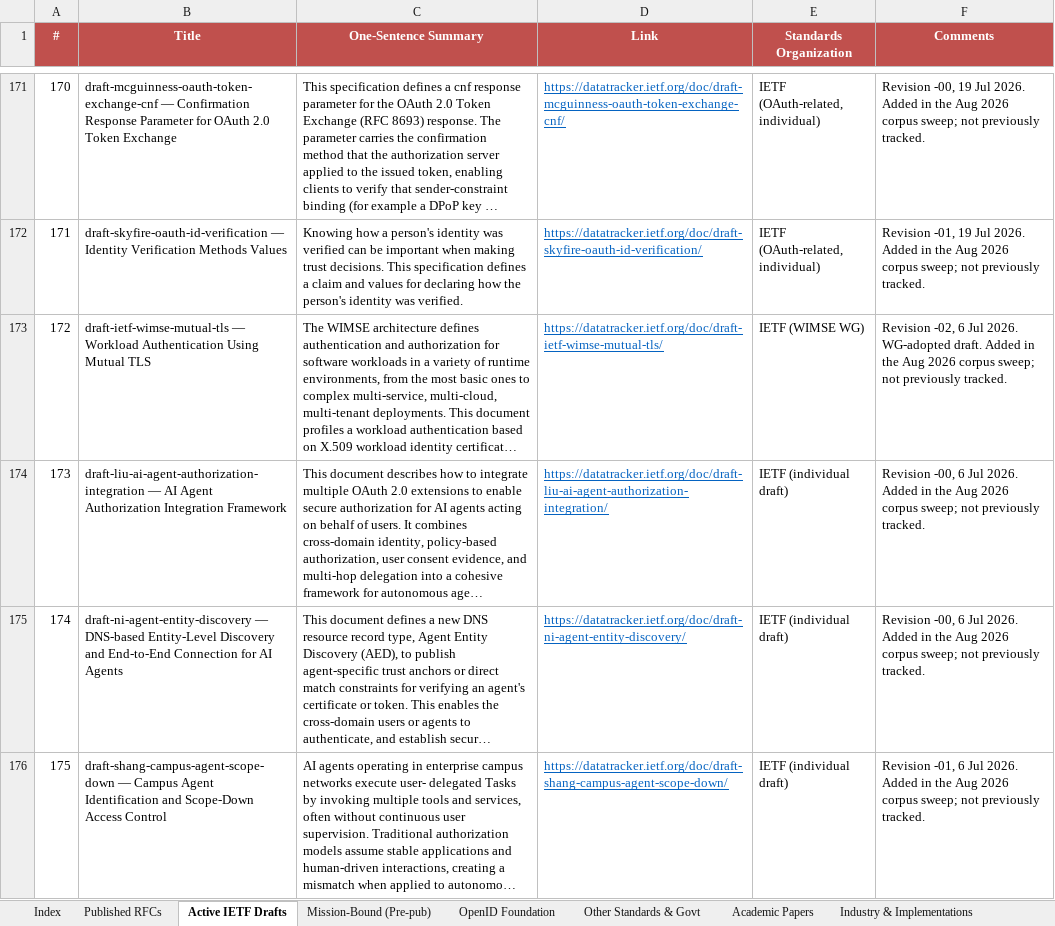
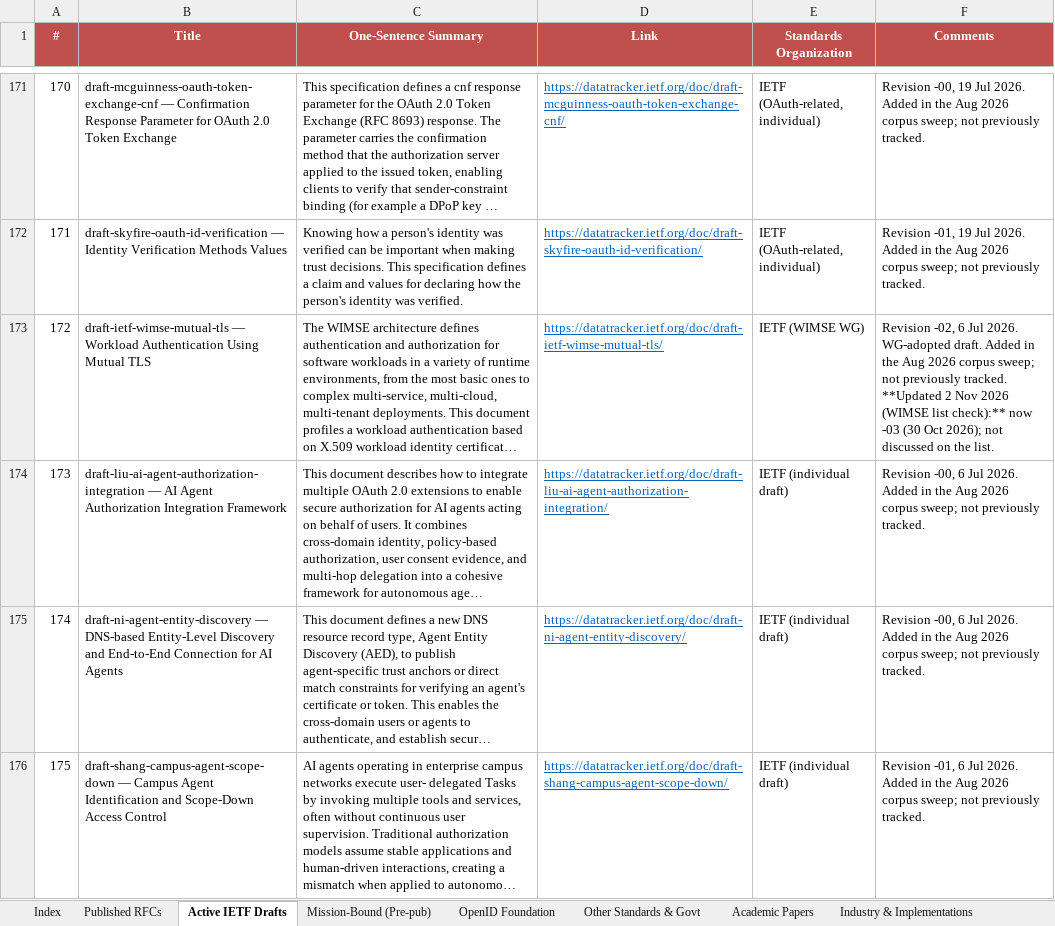
Before and after one commit to gffletch/da_research, an Excel workbook: delegated_authorization_research.xlsx, sheet Active IETF Drafts, drawn as a sheet; only a part is shown, gaps mark what is left out; long unchanged cells end in …; values as stored, in another font and other column widths than the file's, no borders; the diff covers the shown part only; the diff names each change by its address in the sheet, - before the commit and + after, or states it on an @@ line.

Commit message:
WIMSE list check 2 Nov 2026: corpus 798 -> 802; refresh 22 stale rows
Read the WIMSE list over IMAP (28 Oct - 2 Nov) and diffed every draft
named in a post against the corpus and its recorded revision.

Added: reddy-wimse-oauth-dialog-binding, le-agent-passport,
durga-agenttrust-trace-verification, zambo-aer1-audit-data-model.
Renamed in place: hood-agtp-api -> hood-agtp-methods (Datatracker
replaces; derived edges only, no node fork).

State changes recorded: ietf-wimse-http-signature publication requested
(28 Oct, PS); ietf-wimse-workload-identity-practices in IETF Last Call to
13 Nov; AIMS -01; carleton-workload-authz-grant -02 with the expression
of interest still unconcluded.

Refreshed: WIMSE WG drafts (creds, wpt, identifier, mutual-tls), jackson
-05 (principal standing), gilda -03, hulea -01 (converging on asor),
thaha -03, zambo-aer1 -26 and mapping -02, AGTP -10 / agent-cert / trust,
plus rev-only bumps for bu, wei-aic x2, seymour, tanase (titles and
abstracts checked unchanged).

Dropped: durga-wimse-ctx-isolation, thaha-scitt (SCITT rule), expired
ietf-wimse-s2s-protocol, untracked AGTP companions.

CLAUDE.md: counts, new watch items, and a note that sweep state audits
have not been checking recorded revisions.

Graph 828/1058 -> 832/1061; substrate 30, collisions 0; idempotent.

Completed with the help of Claude

```diff
--- a/delegated_authorization_research.xlsx (sheet Active IETF Drafts)
+++ b/delegated_authorization_research.xlsx (sheet Active IETF Drafts)
-F173 (Comments): …previously tracked.
+F173 (Comments): …previously tracked. **Updated 2 Nov 2026 (WIMSE list check):** now -03 (30 Oct 2026); not discussed on the list.
```
Also changed, not shown: 4 added rows and 26 edited cells elsewhere in this sheet, sheet Index, 4 other files.
